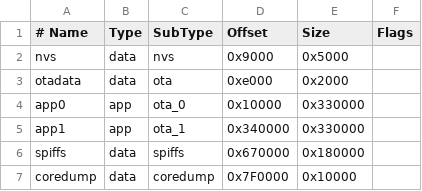
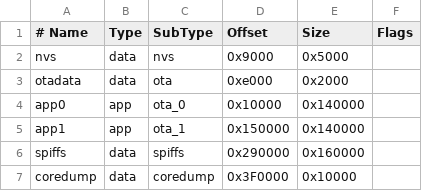
Before and after one commit to brennyc86/BKOS5a, a CSV file: build/esp32.esp32.esp32s3/partitions.csv, drawn as a sheet.

```diff
--- a/build/esp32.esp32.esp32s3/partitions.csv
+++ b/build/esp32.esp32.esp32s3/partitions.csv
@@ -3,5 +3,5 @@ nvs,      data, nvs,     0x9000,  0x5000,
 otadata,  data, ota,     0xe000,  0x2000,
-app0,     app,  ota_0,   0x10000, 0x330000,
-app1,     app,  ota_1,   0x340000,0x330000,
-spiffs,   data, spiffs,  0x670000,0x180000,
-coredump, data, coredump,0x7F0000,0x10000,
+app0,     app,  ota_0,   0x10000, 0x140000,
+app1,     app,  ota_1,   0x150000,0x140000,
+spiffs,   data, spiffs,  0x290000,0x160000,
+coredump, data, coredump,0x3F0000,0x10000,
```
Also changed, not shown: 3 other files.
